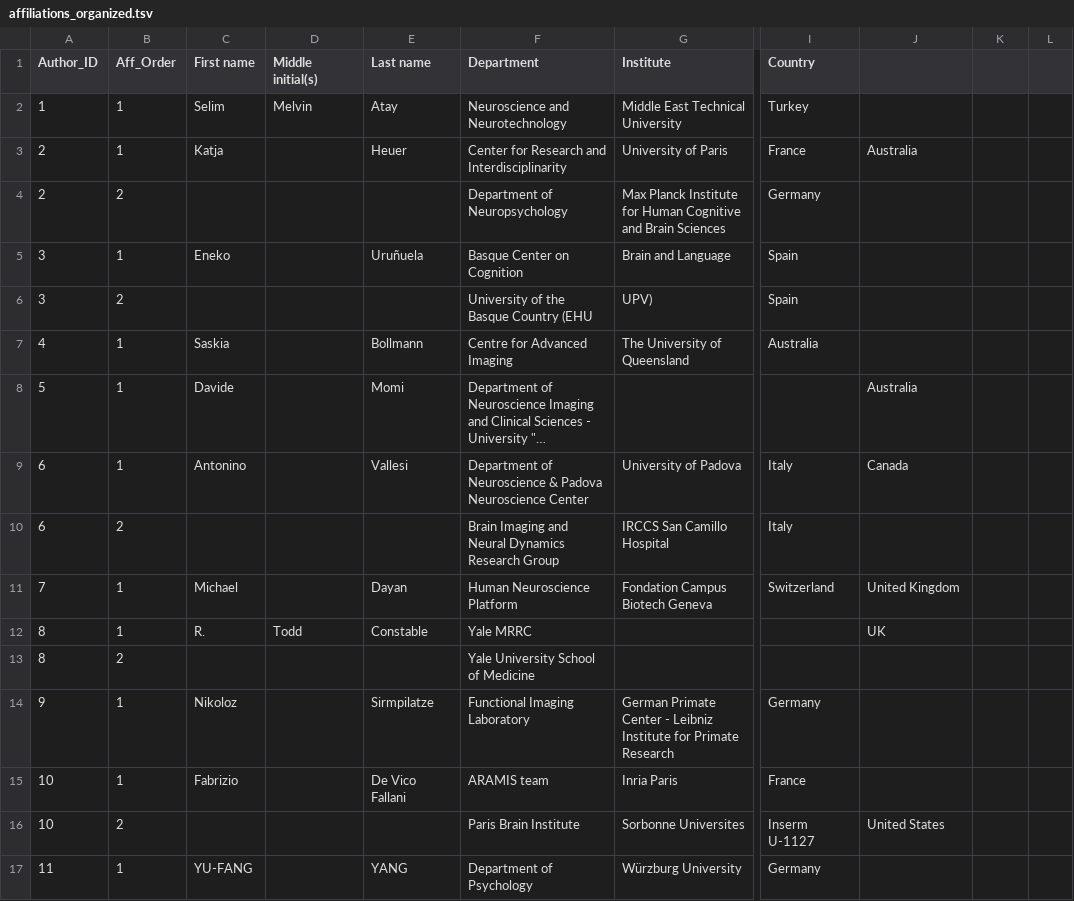
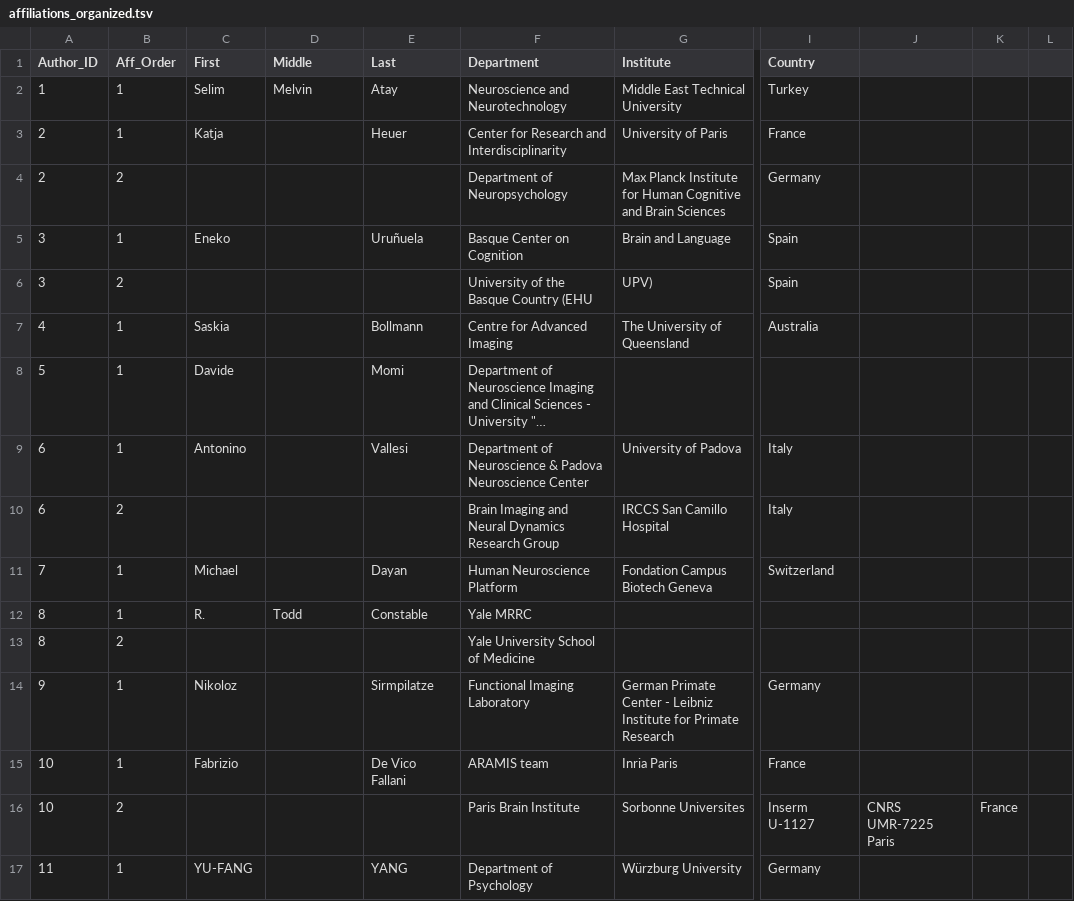
Before and after one commit to brainhackorg/brainhack_jupyter_book, a TSV file: data/affiliations_organized.tsv, drawn as a sheet; only a part is shown, gaps mark what is left out; long unchanged cells end in …; the diff covers the shown part only; the diff names each change by its address in the sheet, - before the commit and + after, or states it on an @@ line.

```diff
--- a/data/affiliations_organized.tsv
+++ b/data/affiliations_organized.tsv
-C1: First name
+C1: First
-D1: Middle initial(s)
+D1: Middle
-E1: Last name
+E1: Last
-J3: Australia
+J3: (empty)
-J8: Australia
+J8: (empty)
-J9: Canada
+J9: (empty)
-J11: United Kingdom
+J11: (empty)
-J12: UK
+J12: (empty)
-J16: United States
+J16: CNRS UMR-7225 Paris
-K16: (empty)
+K16: France
```
Also changed, not shown: 80 edited cells elsewhere in this file, 2 other files.
